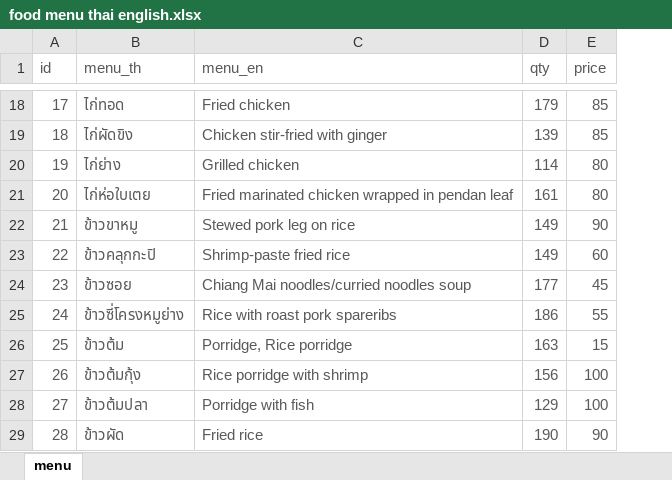
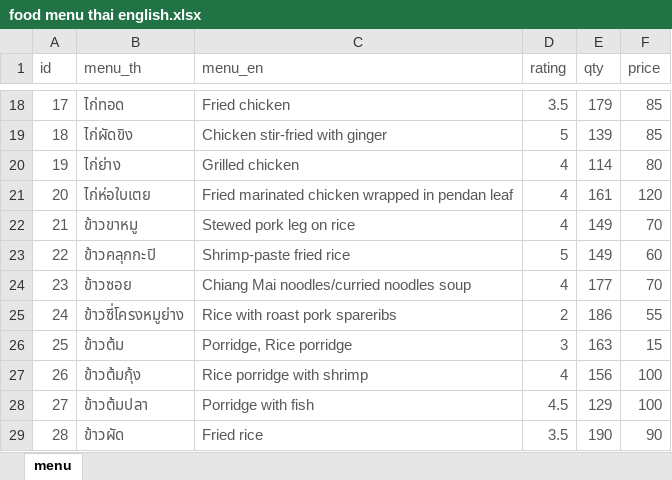
Before and after one commit to prasertcbs/powerbi, an Excel workbook: data/food menu thai english.xlsx, sheet menu, drawn as a sheet; only a part is shown, gaps mark what is left out; values as stored, in another font and other column widths than the file's, no borders; addresses are those after the commit; the diff covers the shown part only; the diff names each change by its address in the sheet, - before the commit and + after, or states it on an @@ line.

Commit message:
update food menu

```diff
--- a/data/food menu thai english.xlsx (sheet menu)
+++ b/data/food menu thai english.xlsx (sheet menu)
+column D (rating), rows 18-29: 3.5 | 5 | 4 | 4 | 4 | 5 | 4 | 2 | 3 | 4 | 4.5 | 3.5
-F21 (price): 80
+F21 (price): 120
-F22 (price): 90
+F22 (price): 70
-F24 (price): 45
+F24 (price): 70
```
Also changed, not shown: 1 removed row, 29 edited cells and row numbers in column A elsewhere in this sheet.
